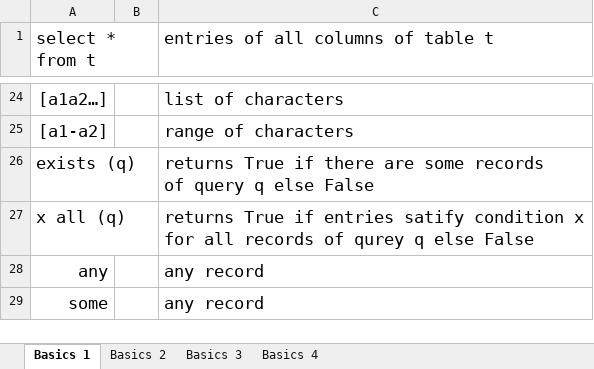
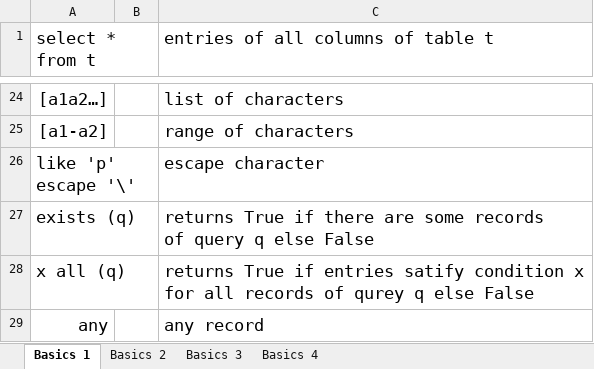
Before and after one commit to sudeep-23-11/Apparatus-Doctrina, an Excel workbook: Database/SQL.xlsx, sheet Basics 1, drawn as a sheet; only a part is shown, gaps mark what is left out; the shorter side is filled out with more unchanged rows; values as stored, in another font and other column widths than the file's, no borders; the diff names each change by its address in the sheet, - before the commit and + after, or states it on an @@ line.

Commit message:
Add files via upload

```diff
--- a/Database/SQL.xlsx (sheet Basics 1)
+++ b/Database/SQL.xlsx (sheet Basics 1)
+row 26: like 'p' escape '\' |  | escape character
```
Also changed, not shown: sheet Basics 2.
